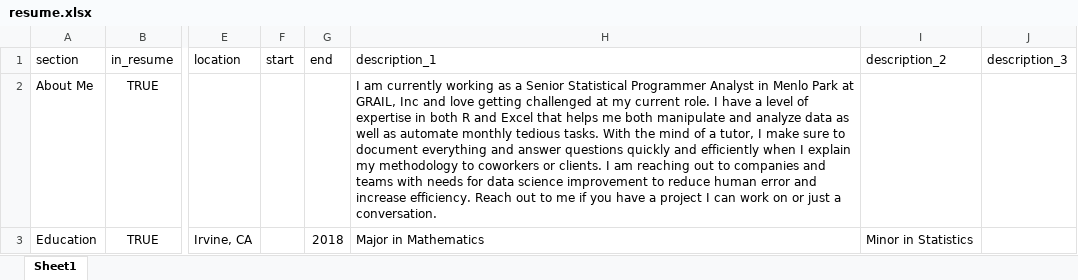
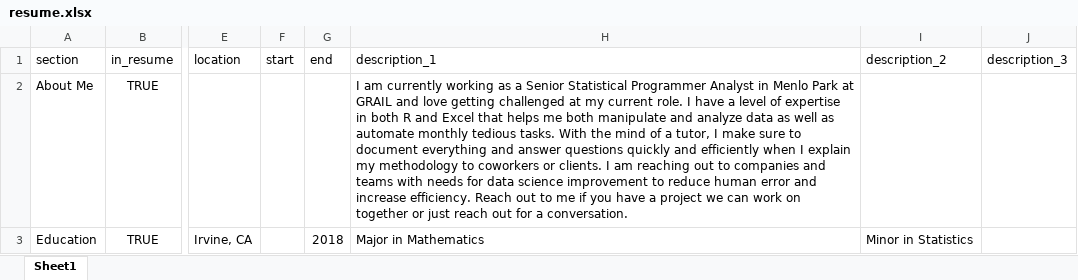
Before and after one commit to cavandonohoe/cavandonohoe.github.io, an Excel workbook: data/resume.xlsx, sheet Sheet1, drawn as a sheet; only a part is shown, gaps mark what is left out; values as stored, in another font and other column widths than the file's, no borders; charts and pictures not drawn; the diff covers the shown part only; the diff names each change by its address in the sheet, - before the commit and + after, or states it on an @@ line.

Commit message:
updating resume xlsx

```diff
--- a/data/resume.xlsx (sheet Sheet1)
+++ b/data/resume.xlsx (sheet Sheet1)
-H2 (description_1): …Park at GRAIL, Inc and love getting challenged at my current role. I have a level of expertise in both R and Excel that helps me both manipulate and analyze data as well as automate monthly tedious tasks. With the mind of a tutor, I make sure to document everything and answer questions quickly and efficiently when I explain my methodology to coworkers or clients. I am reaching out to companies and teams with needs for data science improvement to reduce human error and increase efficiency. Reach out to me if you have a project I can work on or just a conversation.
+H2 (description_1): …Park at GRAIL and love getting challenged at my current role. I have a level of expertise in both R and Excel that helps me both manipulate and analyze data as well as automate monthly tedious tasks. With the mind of a tutor, I make sure to document everything and answer questions quickly and efficiently when I explain my methodology to coworkers or clients. I am reaching out to companies and teams with needs for data science improvement to reduce human error and increase efficiency. Reach out to me if you have a project we can work on together or just reach out for a conversation.
```
Also changed, not shown: 3 edited cells elsewhere in this sheet, charts or pictures, 7 other files.
